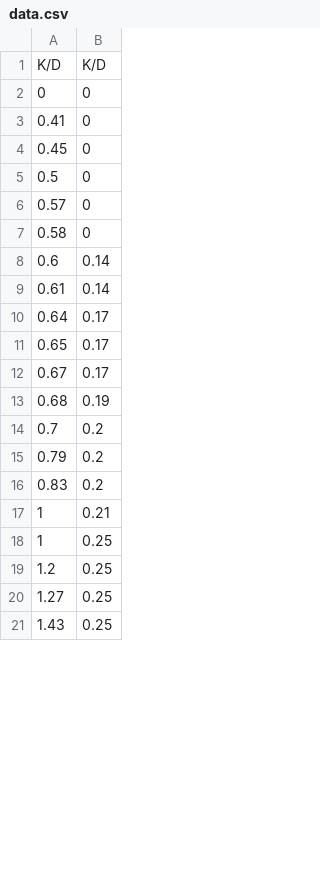
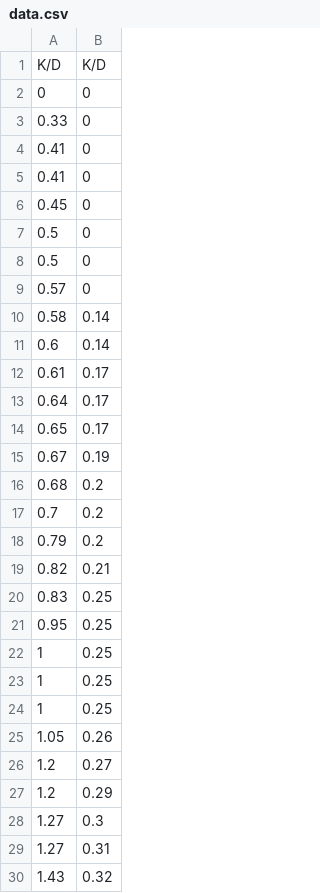
Before and after one commit to hollow-earth/im-bad-at-fps, a CSV file: data.csv, drawn as a sheet; only a part is shown; the diff covers the shown part only.

```diff
--- a/data.csv
+++ b/data.csv
@@ -2,2 +2,4 @@ K/D,K/D
 0,0
+0.33,0
+0.41,0
 0.41,0
@@ -5,17 +7,24 @@ K/D,K/D
 0.5,0
+0.5,0
 0.57,0
-0.58,0
+0.58,0.14
 0.6,0.14
-0.61,0.14
+0.61,0.17
 0.64,0.17
 0.65,0.17
-0.67,0.17
-0.68,0.19
+0.67,0.19
+0.68,0.2
 0.7,0.2
 0.79,0.2
-0.83,0.2
-1,0.21
+0.82,0.21
+0.83,0.25
+0.95,0.25
 1,0.25
-1.2,0.25
-1.27,0.25
-1.43,0.25
+1,0.25
+1,0.25
+1.05,0.26
+1.2,0.27
+1.2,0.29
+1.27,0.3
+1.27,0.31
+1.43,0.32
```
Also changed, not shown: 81 added rows, 3 removed rows and 3 edited cells elsewhere in this file, 2 other files.
